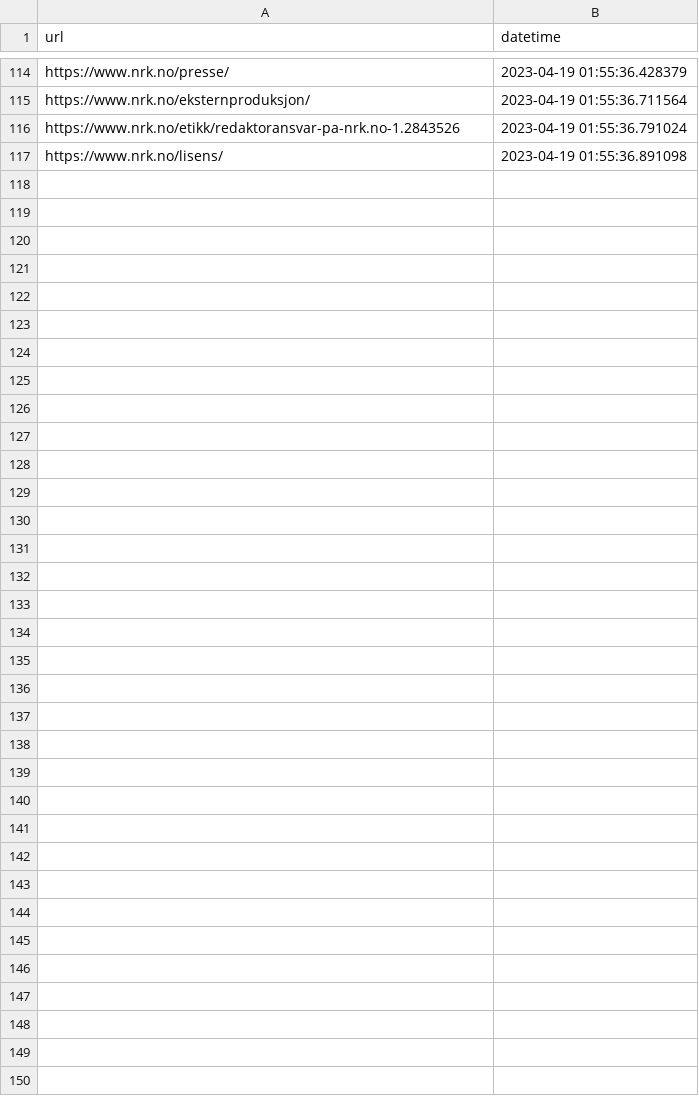
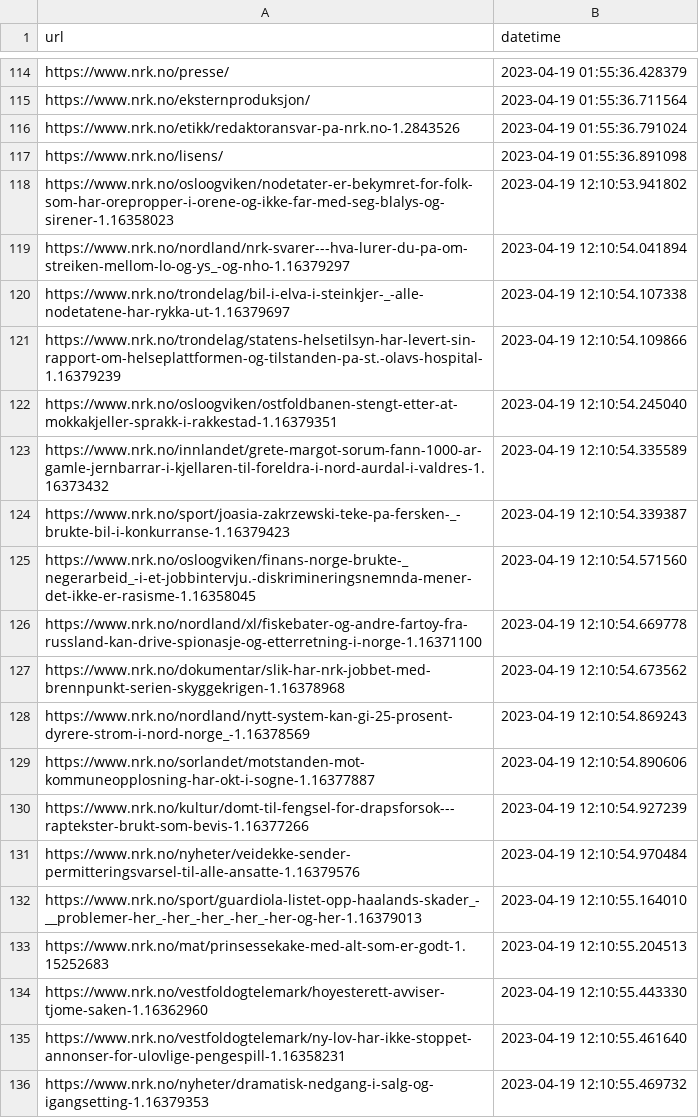
Before and after one commit to EllingOftedal/GIS-Blog, a CSV file: scripts/nrk/global/results/visited_articles_country.csv, drawn as a sheet; only a part is shown, gaps mark what is left out; the diff covers the shown part only; the diff names each change by its address in the sheet, - before the commit and + after, or states it on an @@ line.

```diff
--- a/scripts/nrk/global/results/visited_articles_country.csv
+++ b/scripts/nrk/global/results/visited_articles_country.csv
+row 118: https://www.nrk.no/osloogviken/nodetater-er-bekymret-for-folk-som-har-orepropper-i-orene-og-ikke-far-med-seg-blalys-og-sirener-1.16358023 | 2023-04-19 12:10:53.941802
+row 119: https://www.nrk.no/nordland/nrk-svarer---hva-lurer-du-pa-om-streiken-mellom-lo-og-ys_-og-nho-1.16379297 | 2023-04-19 12:10:54.041894
+row 120: https://www.nrk.no/trondelag/bil-i-elva-i-steinkjer-_-alle-nodetatene-har-rykka-ut-1.16379697 | 2023-04-19 12:10:54.107338
+row 121: https://www.nrk.no/trondelag/statens-helsetilsyn-har-levert-sin-rapport-om-helseplattformen-og-tilstanden-pa-st.-olavs-hospital-1.16379239 | 2023-04-19 12:10:54.109866
+row 122: https://www.nrk.no/osloogviken/ostfoldbanen-stengt-etter-at-mokkakjeller-sprakk-i-rakkestad-1.16379351 | 2023-04-19 12:10:54.245040
+row 123: https://www.nrk.no/innlandet/grete-margot-sorum-fann-1000-ar-gamle-jernbarrar-i-kjellaren-til-foreldra-i-nord-aurdal-i-valdres-1.16373432 | 2023-04-19 12:10:54.335589
+row 124: https://www.nrk.no/sport/joasia-zakrzewski-teke-pa-fersken-_-brukte-bil-i-konkurranse-1.16379423 | 2023-04-19 12:10:54.339387
+row 125: https://www.nrk.no/osloogviken/finans-norge-brukte-_negerarbeid_-i-et-jobbintervju.-diskrimineringsnemnda-mener-det-ikke-er-rasisme-1.16358045 | 2023-04-19 12:10:54.571560
+row 126: https://www.nrk.no/nordland/xl/fiskebater-og-andre-fartoy-fra-russland-kan-drive-spionasje-og-etterretning-i-norge-1.16371100 | 2023-04-19 12:10:54.669778
+row 127: https://www.nrk.no/dokumentar/slik-har-nrk-jobbet-med-brennpunkt-serien-skyggekrigen-1.16378968 | 2023-04-19 12:10:54.673562
+row 128: https://www.nrk.no/nordland/nytt-system-kan-gi-25-prosent-dyrere-strom-i-nord-norge_-1.16378569 | 2023-04-19 12:10:54.869243
+row 129: https://www.nrk.no/sorlandet/motstanden-mot-kommuneopplosning-har-okt-i-sogne-1.16377887 | 2023-04-19 12:10:54.890606
+row 130: https://www.nrk.no/kultur/domt-til-fengsel-for-drapsforsok---raptekster-brukt-som-bevis-1.16377266 | 2023-04-19 12:10:54.927239
+row 131: https://www.nrk.no/nyheter/veidekke-sender-permitteringsvarsel-til-alle-ansatte-1.16379576 | 2023-04-19 12:10:54.970484
+row 132: https://www.nrk.no/sport/guardiola-listet-opp-haalands-skader_-__problemer-her_-her_-her_-her_-her-og-her-1.16379013 | 2023-04-19 12:10:55.164010
+row 133: https://www.nrk.no/mat/prinsessekake-med-alt-som-er-godt-1.15252683 | 2023-04-19 12:10:55.204513
+row 134: https://www.nrk.no/vestfoldogtelemark/hoyesterett-avviser-tjome-saken-1.16362960 | 2023-04-19 12:10:55.443330
+row 135: https://www.nrk.no/vestfoldogtelemark/ny-lov-har-ikke-stoppet-annonser-for-ulovlige-pengespill-1.16358231 | 2023-04-19 12:10:55.461640
+row 136: https://www.nrk.no/nyheter/dramatisk-nedgang-i-salg-og-igangsetting-1.16379353 | 2023-04-19 12:10:55.469732
```
Also changed, not shown: 10 added rows elsewhere in this file, scripts/nrk/inland/results/visited_articles_innland.csv, 2 other files.
